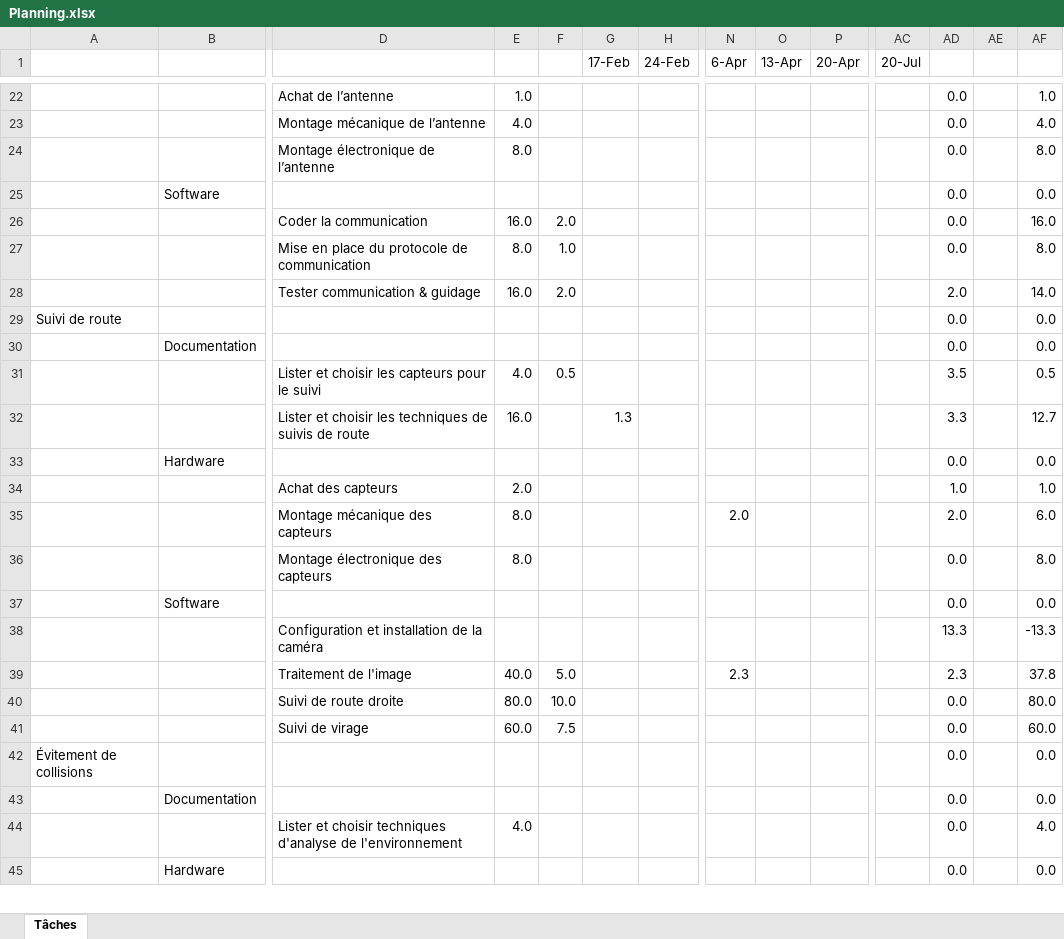
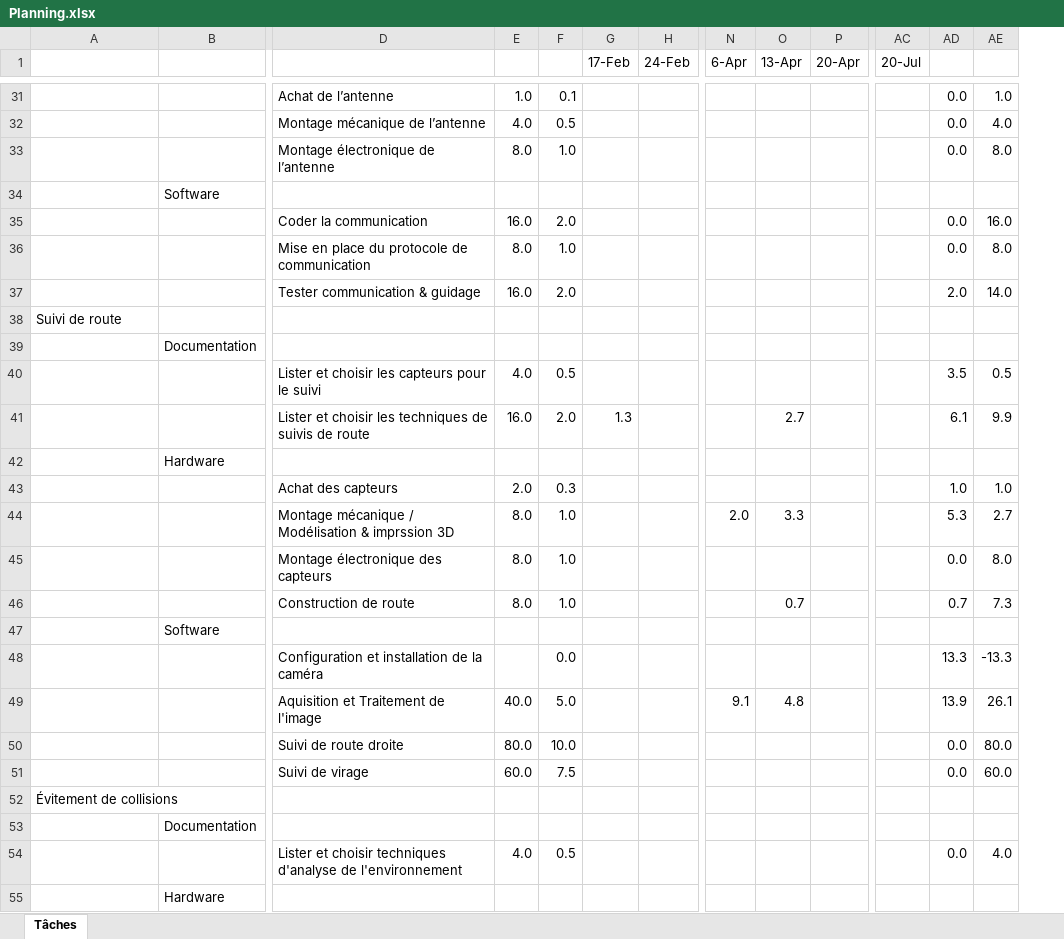
Before and after one commit to maximecharriere/AutonomousRcCar, an Excel workbook: Planification/Planning.xlsx, sheet Tâches, drawn as a sheet; only a part is shown, gaps mark what is left out; values as stored, in another font and other column widths than the file's, no cell formats; conditional formats not drawn; removed rows and columns are numbered as before the commit, all else as after; rows hold the shown columns only; the diff covers the shown part only; the diff names each change by its address in the sheet, - before the commit and + after, or states it on an @@ line.

```diff
--- a/Planification/Planning.xlsx (sheet Tâches)
+++ b/Planification/Planning.xlsx (sheet Tâches)
-column AE, empty
-F31: (empty)
+F31: 0.1
-F32: (empty)
+F32: 0.5
-F33: (empty)
+F33: 1.0
-row 25:  | Software |  |  |  |  |  |  |  |  |  | 0.0 |  | 0.0
+row 34:  | Software
-AD38: 0.0
+AD38: (empty)
-AE38: 0.0
+AE38: (empty)
-row 30:  | Documentation |  |  |  |  |  |  |  |  |  | 0.0 |  | 0.0
+row 39:  | Documentation
-F41: (empty)
+F41: 2.0
-O41 (13-Apr): (empty)
+O41 (13-Apr): 2.7
-AD41: 3.3
+AD41: 6.1
-AE41: 12.7
+AE41: 9.9
-row 33:  | Hardware |  |  |  |  |  |  |  |  |  | 0.0 |  | 0.0
+row 42:  | Hardware
-F43: (empty)
+F43: 0.3
-row 35:  |  | Montage mécanique des capteurs | 8.0 |  |  |  | 2.0 |  |  |  | 2.0 |  | 6.0
+row 44:  |  | Montage mécanique / Modélisation & imprssion 3D | 8.0 | 1.0 |  |  | 2.0 | 3.3 |  |  | 5.3 | 2.7
-F45: (empty)
+F45: 1.0
-row 37:  | Software |  |  |  |  |  |  |  |  |  | 0.0 |  | 0.0
+row 46:  |  | Construction de route | 8.0 | 1.0 |  |  |  | 0.7 |  |  | 0.7 | 7.3
+row 47:  | Software
-F48: (empty)
+F48: 0.0
-row 39:  |  | Traitement de l'image | 40.0 | 5.0 |  |  | 2.3 |  |  |  | 2.3 |  | 37.8
+row 49:  |  | Aquisition et Traitement de l'image | 40.0 | 5.0 |  |  | 9.1 | 4.8 |  |  | 13.9 | 26.1
-AD52: 0.0
+AD52: (empty)
-AE52: 0.0
+AE52: (empty)
-row 43:  | Documentation |  |  |  |  |  |  |  |  |  | 0.0 |  | 0.0
+row 53:  | Documentation
-F54: (empty)
+F54: 0.5
-row 45:  | Hardware |  |  |  |  |  |  |  |  |  | 0.0 |  | 0.0
+row 55:  | Hardware
```
Also changed, not shown: 23 added rows, 15 removed rows and 39 edited cells elsewhere in this sheet, cell formats, formulas that keep their value, 4 other files.
